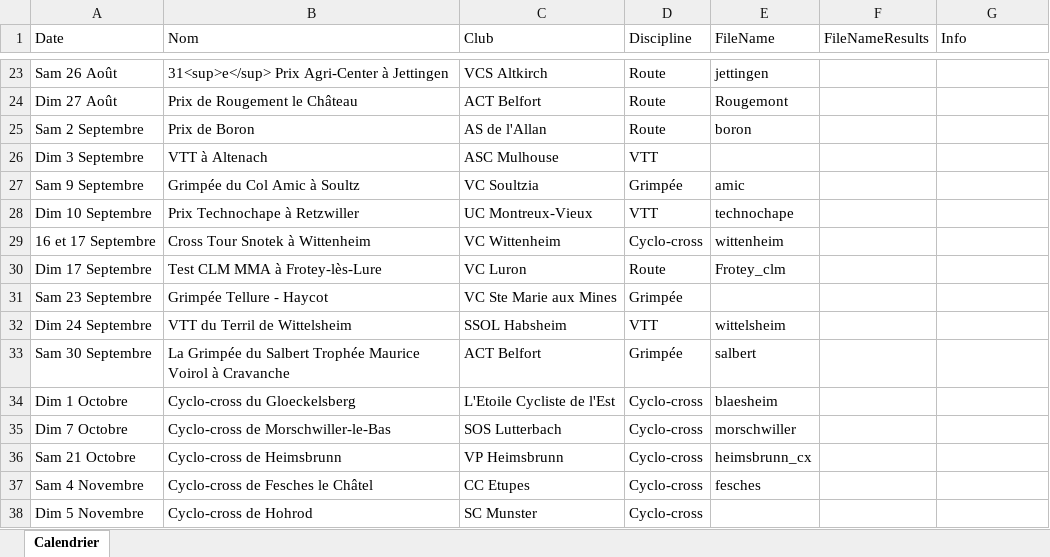
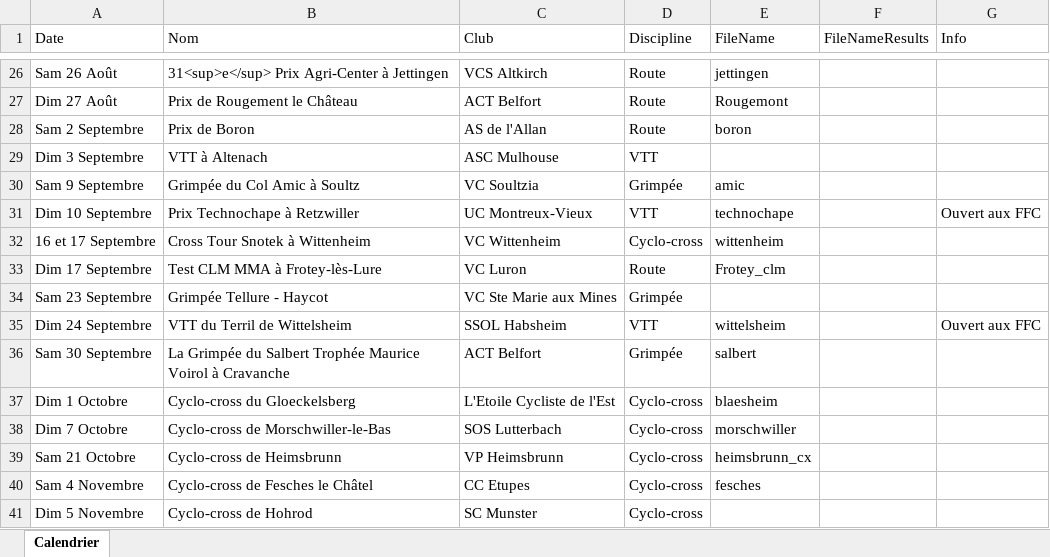
Before and after one commit to FlorianKohler/68-FSGT-Cyclisme-Alsace, an Excel workbook: Calendrier.xlsx, sheet Calendrier, drawn as a sheet; only a part is shown, gaps mark what is left out; values as stored, in another font and other column widths than the file's, no borders; addresses are those after the commit; the diff covers the shown part only; the diff names each change by its address in the sheet, - before the commit and + after, or states it on an @@ line.

Commit message:
nouveau calendrier

```diff
--- a/Calendrier.xlsx (sheet Calendrier)
+++ b/Calendrier.xlsx (sheet Calendrier)
-G31 (Info): (empty)
+G31 (Info): Ouvert aux FFC
-G35 (Info): (empty)
+G35 (Info): Ouvert aux FFC
```
Also changed, not shown: 3 added rows and 14 edited cells elsewhere in this sheet, 5 other files.
